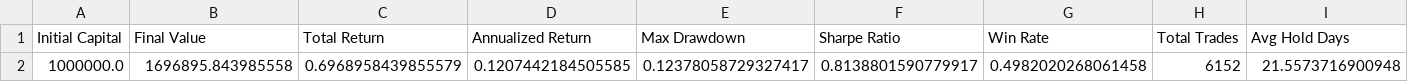
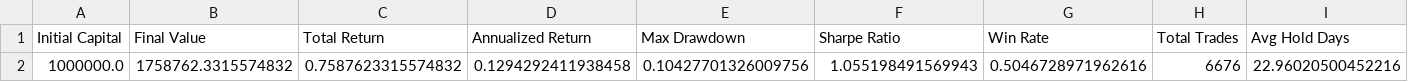
Before and after one commit to 134Koala/bs, a CSV file: bs_1/pre_results/shared_pool/performance.csv, drawn as a sheet.

```diff
--- a/bs_1/pre_results/shared_pool/performance.csv
+++ b/bs_1/pre_results/shared_pool/performance.csv
@@ -1,2 +1,2 @@
 Initial Capital,Final Value,Total Return,Annualized Return,Max Drawdown,Sharpe Ratio,Win Rate,Total Trades,Avg Hold Days
-1000000.0,1696895.843985558,0.6968958439855579,0.1207442184505585,0.12378058729327417,0.8138801590779917,0.4982020268061458,6152,21.5573716900948
+1000000.0,1758762.3315574832,0.7587623315574832,0.1294292411938458,0.10427701326009756,1.055198491569943,0.5046728971962616,6676,22.96020500452216
```
Also changed, not shown: bs_1/pre_results/simple_strategy/trades.csv, 33 other files.
